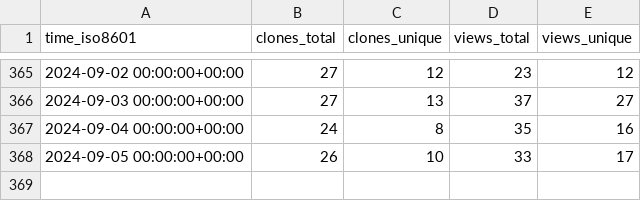
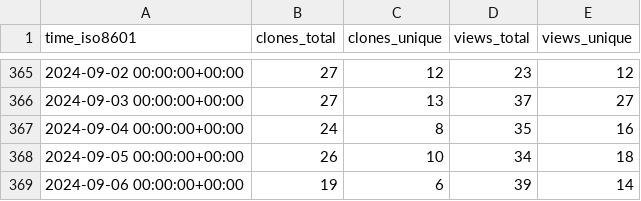
Before and after one commit to elixir-tools/elixir-tools.nvim, a CSV file: elixir-tools/elixir-tools.nvim/ghrs-data/views_clones_aggregate.csv, drawn as a sheet; only a part is shown, gaps mark what is left out.

```diff
--- a/elixir-tools/elixir-tools.nvim/ghrs-data/views_clones_aggregate.csv
+++ b/elixir-tools/elixir-tools.nvim/ghrs-data/views_clones_aggregate.csv
@@ -367,2 +367,3 @@ time_iso8601,clones_total,clones_unique,views_total,views_unique
 2024-09-04 00:00:00+00:00,24,8,35,16
-2024-09-05 00:00:00+00:00,26,10,33,17
+2024-09-05 00:00:00+00:00,26,10,34,18
+2024-09-06 00:00:00+00:00,19,6,39,14
```
Also changed, not shown: 1 other file.
